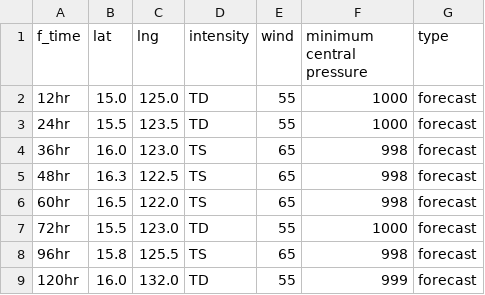
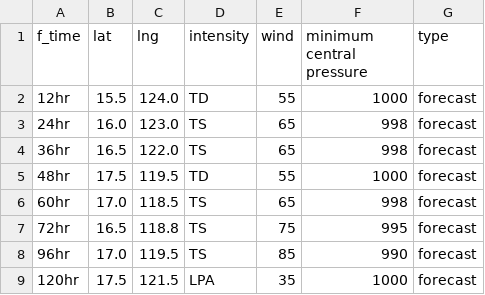
Before and after one commit to zax41006-bot/MMC-TC-GIS, a CSV file: forecast_track_C.csv, drawn as a sheet.

Commit message:
Update forecast_track_C.csv

```diff
--- a/forecast_track_C.csv
+++ b/forecast_track_C.csv
@@ -1,9 +1,9 @@
 f_time,lat,lng,intensity,wind,minimum central pressure,type
-12hr,15.0,125.0,TD,55,1000,forecast
-24hr,15.5,123.5,TD,55,1000,forecast
-36hr,16.0,123.0,TS,65,998,forecast
-48hr,16.3,122.5,TS,65,998,forecast
-60hr,16.5,122.0,TS,65,998,forecast
-72hr,15.5,123.0,TD,55,1000,forecast
-96hr,15.8,125.5,TS,65,998,forecast
-120hr,16.0,132.0,TD,55,999,forecast
+12hr,15.5,124.0,TD,55,1000,forecast
+24hr,16.0,123.0,TS,65,998,forecast
+36hr,16.5,122.0,TS,65,998,forecast
+48hr,17.5,119.5,TD,55,1000,forecast
+60hr,17.0,118.5,TS,65,998,forecast
+72hr,16.5,118.8,TS,75,995,forecast
+96hr,17.0,119.5,TS,85,990,forecast
+120hr,17.5,121.5,LPA,35,1000,forecast
```
